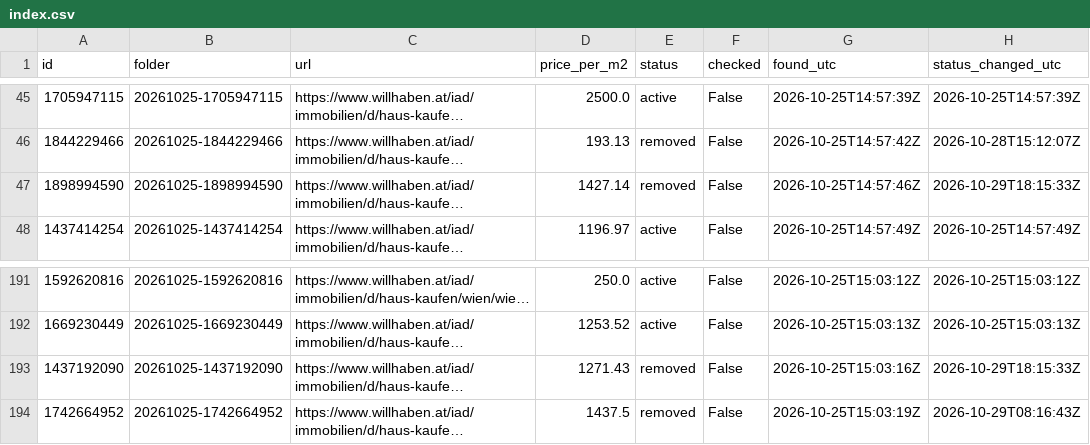
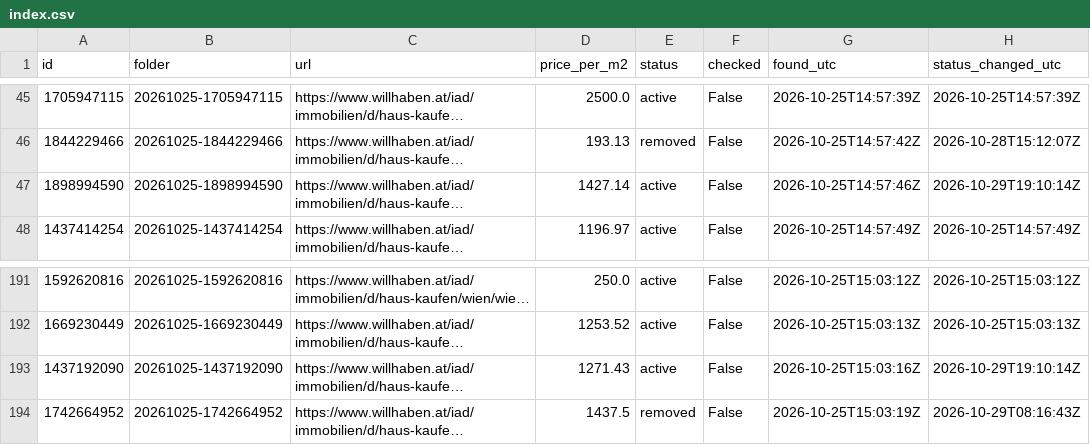
Before and after one commit to antonberesniev/willhaben_land, a CSV file: data/index.csv, drawn as a sheet; only a part is shown, gaps mark what is left out; long unchanged cells end in …; the diff names each change by its address in the sheet, - before the commit and + after, or states it on an @@ line.

```diff
--- a/data/index.csv
+++ b/data/index.csv
-E47 (status): removed
+E47 (status): active
-H47 (status_changed_utc): 2026-10-29T18:15:33Z
+H47 (status_changed_utc): 2026-10-29T19:10:14Z
-E193 (status): removed
+E193 (status): active
-H193 (status_changed_utc): 2026-10-29T18:15:33Z
+H193 (status_changed_utc): 2026-10-29T19:10:14Z
```
Also changed, not shown: 1 other file.
